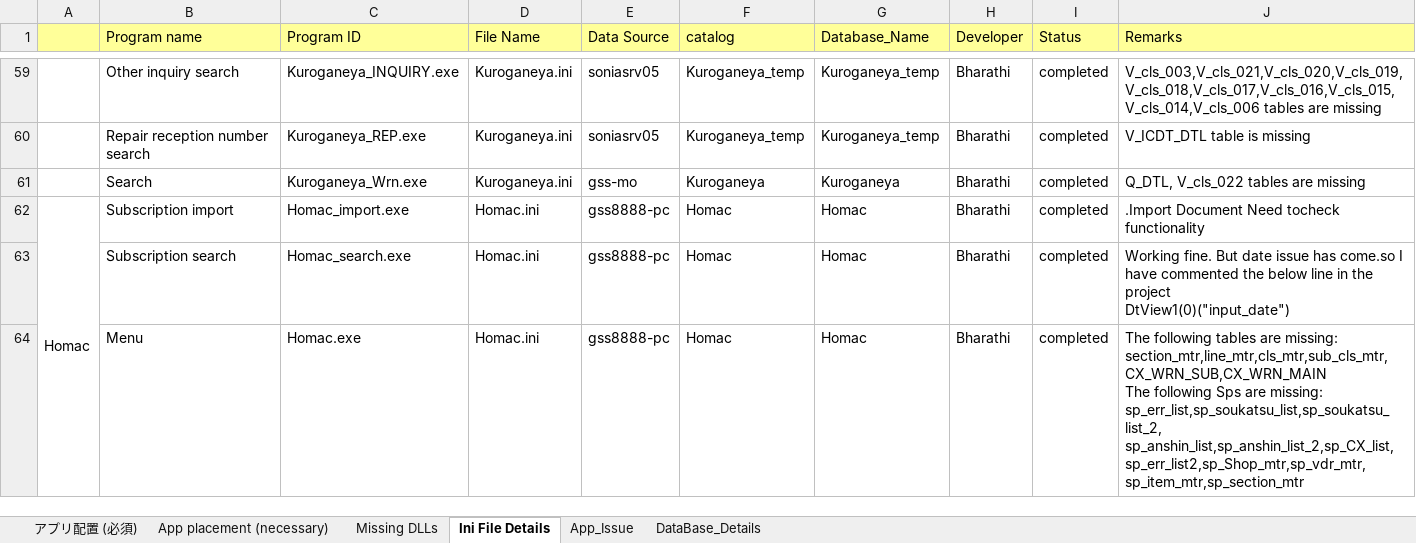
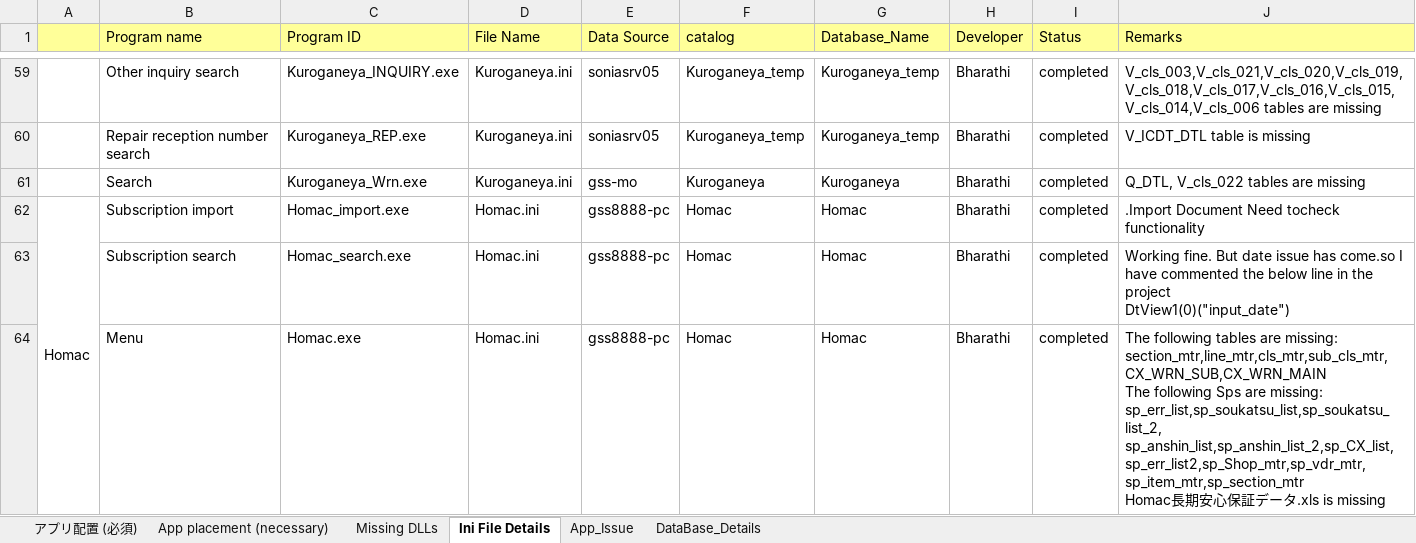
Before and after one commit to tcbalaji/DailyTracker, an Excel workbook: Sonia_IndiaLab_English_20200630.xlsx, sheet Ini File Details, drawn as a sheet; only a part is shown, gaps mark what is left out; values as stored, in another font and other column widths than the file's, no borders; ↵ is a line break in a cell; the diff covers the shown part only; the diff names each change by its address in the sheet, - before the commit and + after, or states it on an @@ line.

```diff
--- a/Sonia_IndiaLab_English_20200630.xlsx (sheet Ini File Details)
+++ b/Sonia_IndiaLab_English_20200630.xlsx (sheet Ini File Details)
-J64 (Remarks): …sp_err_list2,sp_Shop_mtr,sp_vdr_mtr, ↵ sp_item_mtr,sp_section_mtr
+J64 (Remarks): …sp_err_list2,sp_Shop_mtr,sp_vdr_mtr, ↵ sp_item_mtr,sp_section_mtr ↵ Homac長期安心保証データ.xls is missing
```
Also changed, not shown: 51 hidden or unhidden rows and 1 edited cell elsewhere in this sheet.
